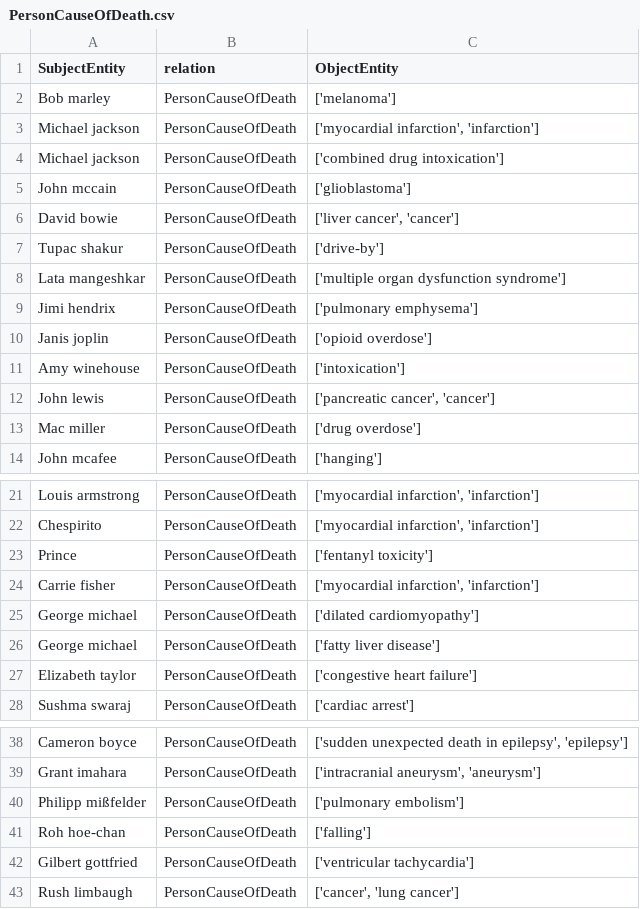
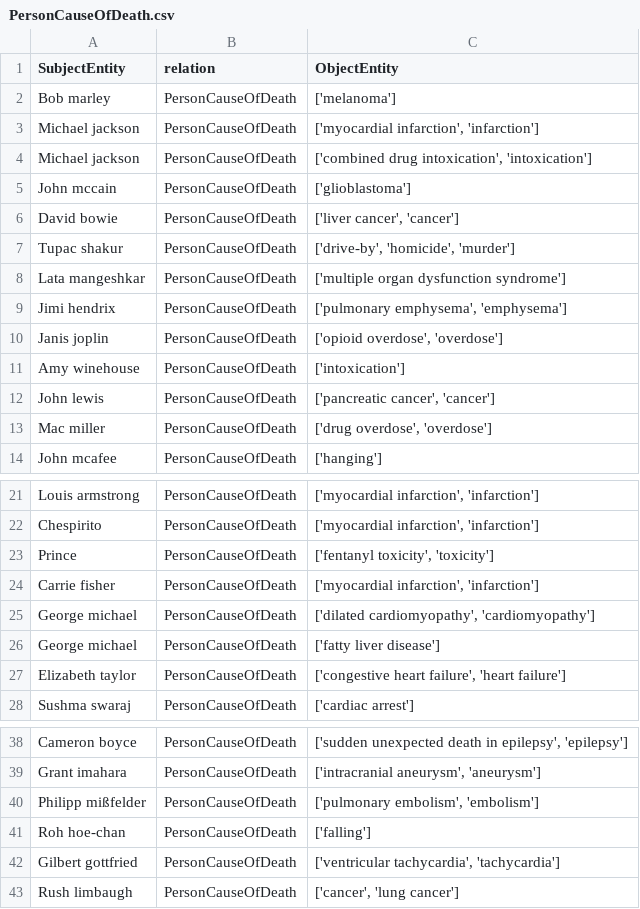
Before and after one commit to lm-kbc/dataset2022, a CSV file: train/PersonCauseOfDeath.csv, drawn as a sheet; only a part is shown, gaps mark what is left out; the diff covers the shown part only.

```diff
--- a/train/PersonCauseOfDeath.csv
+++ b/train/PersonCauseOfDeath.csv
@@ -3,2 +3,2 @@ Bob marley,PersonCauseOfDeath,['melanoma']
 Michael jackson,PersonCauseOfDeath,"['myocardial infarction', 'infarction']"
-Michael jackson,PersonCauseOfDeath,['combined drug intoxication']
+Michael jackson,PersonCauseOfDeath,"['combined drug intoxication', 'intoxication']"
@@ -6,2 +6,2 @@ John mccain,PersonCauseOfDeath,['glioblastoma']
 David bowie,PersonCauseOfDeath,"['liver cancer', 'cancer']"
-Tupac shakur,PersonCauseOfDeath,['drive-by']
+Tupac shakur,PersonCauseOfDeath,"['drive-by', 'homicide', 'murder']"
@@ -9,2 +9,2 @@ Lata mangeshkar,PersonCauseOfDeath,['multiple organ dysfunction syndrome']
-Jimi hendrix,PersonCauseOfDeath,['pulmonary emphysema']
-Janis joplin,PersonCauseOfDeath,['opioid overdose']
+Jimi hendrix,PersonCauseOfDeath,"['pulmonary emphysema', 'emphysema']"
+Janis joplin,PersonCauseOfDeath,"['opioid overdose', 'overdose']"
@@ -12,2 +12,2 @@ Amy winehouse,PersonCauseOfDeath,['intoxication']
 John lewis,PersonCauseOfDeath,"['pancreatic cancer', 'cancer']"
-Mac miller,PersonCauseOfDeath,['drug overdose']
+Mac miller,PersonCauseOfDeath,"['drug overdose', 'overdose']"
@@ -22,4 +22,4 @@ Louis armstrong,PersonCauseOfDeath,"['myocardial infarction', 'infarction']"
 Chespirito,PersonCauseOfDeath,"['myocardial infarction', 'infarction']"
-Prince,PersonCauseOfDeath,['fentanyl toxicity']
+Prince,PersonCauseOfDeath,"['fentanyl toxicity', 'toxicity']"
 Carrie fisher,PersonCauseOfDeath,"['myocardial infarction', 'infarction']"
-George michael,PersonCauseOfDeath,['dilated cardiomyopathy']
+George michael,PersonCauseOfDeath,"['dilated cardiomyopathy', 'cardiomyopathy']"
@@ -27 +27 @@ George michael,PersonCauseOfDeath,['fatty liver disease']
-Elizabeth taylor,PersonCauseOfDeath,['congestive heart failure']
+Elizabeth taylor,PersonCauseOfDeath,"['congestive heart failure', 'heart failure']"
@@ -39,2 +39,2 @@ Cameron boyce,PersonCauseOfDeath,"['sudden unexpected death in epilepsy', 'epile
 Grant imahara,PersonCauseOfDeath,"['intracranial aneurysm', 'aneurysm']"
-Philipp mißfelder,PersonCauseOfDeath,['pulmonary embolism']
+Philipp mißfelder,PersonCauseOfDeath,"['pulmonary embolism', 'embolism']"
@@ -42,2 +42,2 @@ Roh hoe-chan,PersonCauseOfDeath,['falling']
-Gilbert gottfried,PersonCauseOfDeath,['ventricular tachycardia']
+Gilbert gottfried,PersonCauseOfDeath,"['ventricular tachycardia', 'tachycardia']"
 Rush limbaugh,PersonCauseOfDeath,"['cancer', 'lung cancer']"
```
Also changed, not shown: 3 edited cells elsewhere in this file, dev/CompanyParentOrganization.csv, dev/PersonCauseOfDeath.csv, 1 other file.
